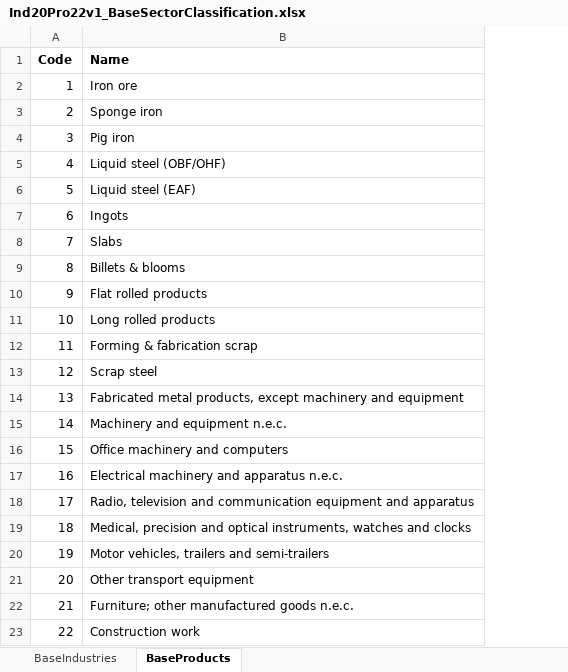
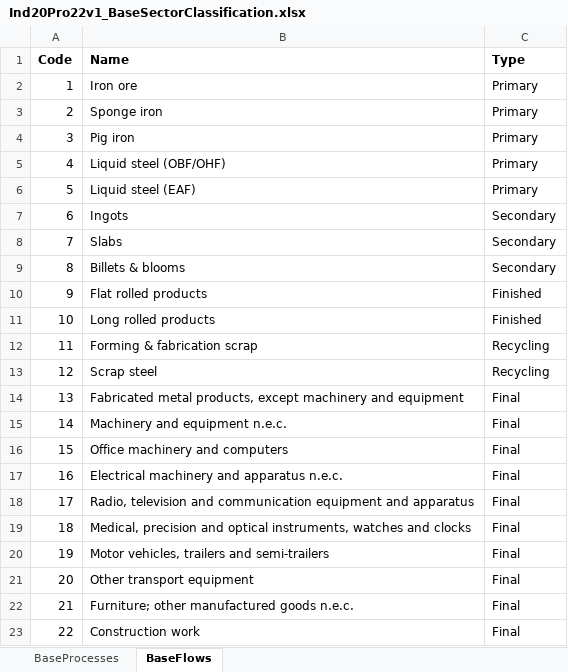
Before and after one commit to fineprint-global/PIOLab, an Excel workbook: ConcordanceLibrary/LabelsAndCodes/Ind20Pro22v1_BaseSectorClassification.xlsx, sheet BaseFlows, drawn as a sheet; values as stored, in another font and other column widths than the file's, no borders; the diff names each change by its address in the sheet, - before the commit and + after, or states it on an @@ line.

```diff
--- a/ConcordanceLibrary/LabelsAndCodes/Ind20Pro22v1_BaseSectorClassification.xlsx (sheet BaseFlows)
+++ b/ConcordanceLibrary/LabelsAndCodes/Ind20Pro22v1_BaseSectorClassification.xlsx (sheet BaseFlows)
-sheet tab: BaseIndustries
+sheet tab: BaseProcesses
-sheet tab: BaseProducts
+sheet tab: BaseFlows
+column C (Type), rows 2-23: Primary | Primary | Primary | Primary | Primary | Secondary | Secondary | Secondary | Finished | Finished | Recycling | Recycling | Final | Final | Final | Final | Final | Final | Final | Final | Final | Final
```
Also changed, not shown: ConcordanceLibrary/LabelsAndCodes/PIOLab_RootClassification.xlsx, Settings/datafeeds_settings/WSA_settings.xlsx, 38 other files.
